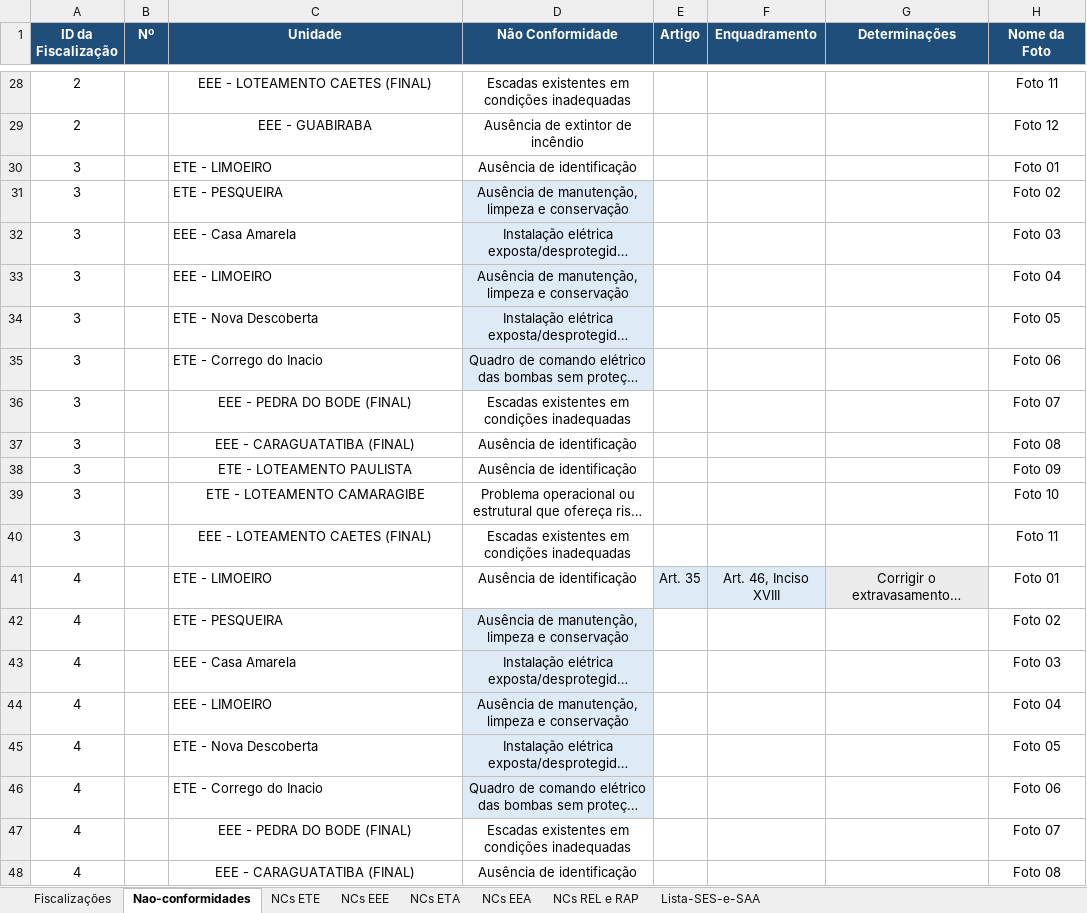
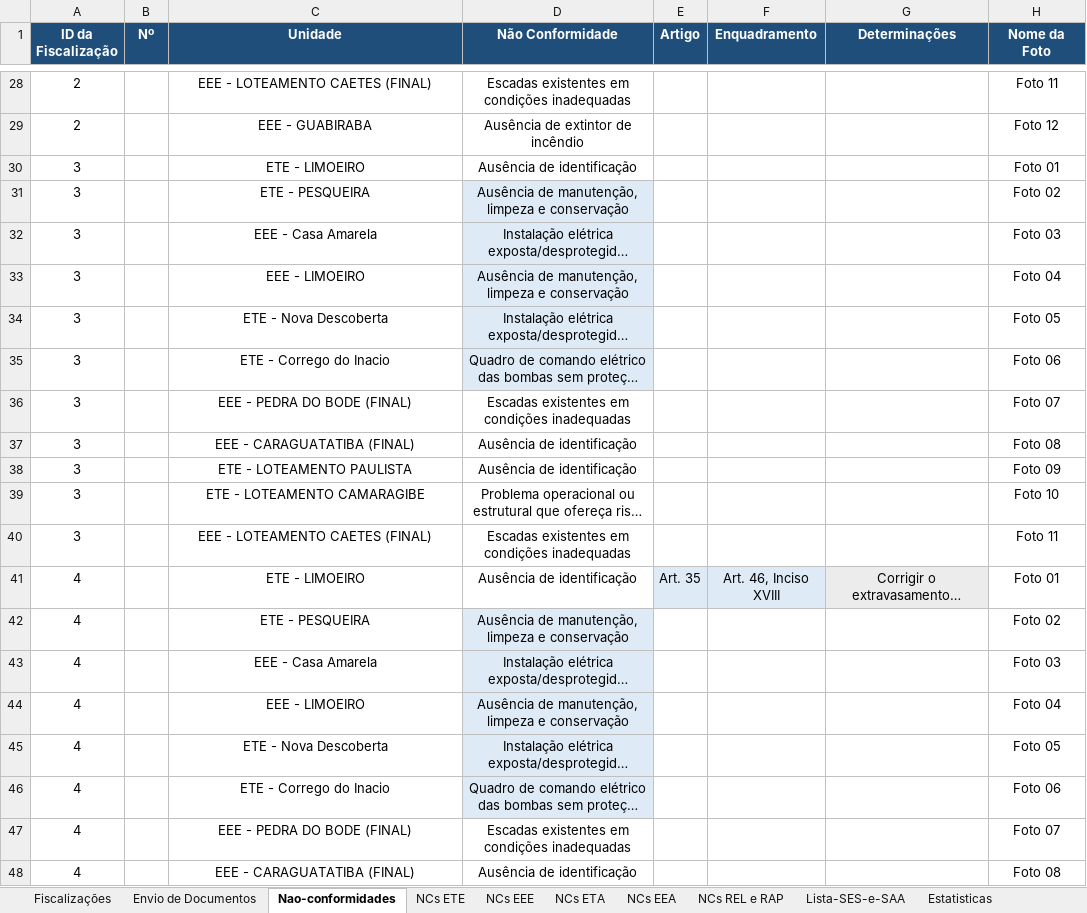
Before and after one commit to GustavoLino728/gerador-relatorio-saneamento, an Excel workbook: src/data/Listagem das NC's - Agua e Esgoto.xlsx, sheet Nao-conformidades, drawn as a sheet; only a part is shown, gaps mark what is left out; long unchanged cells end in …; values as stored, in another font and other column widths than the file's, no borders; the diff covers the shown part only; the diff names each change by its address in the sheet, - before the commit and + after, or states it on an @@ line.

```diff
--- a/src/data/Listagem das NC's - Agua e Esgoto.xlsx (sheet Nao-conformidades)
+++ b/src/data/Listagem das NC's - Agua e Esgoto.xlsx (sheet Nao-conformidades)
+sheet tab: Envio de Documentos
+sheet tab: Estatisticas
-C30:C35 alignment: left
+C30:C35 alignment: center
-C41:C46 alignment: left
+C41:C46 alignment: center
```
Also changed, not shown: 21 added rows and 1 edited cell elsewhere in this sheet, sheet Fiscalizações, hidden cells, 13 other files.
